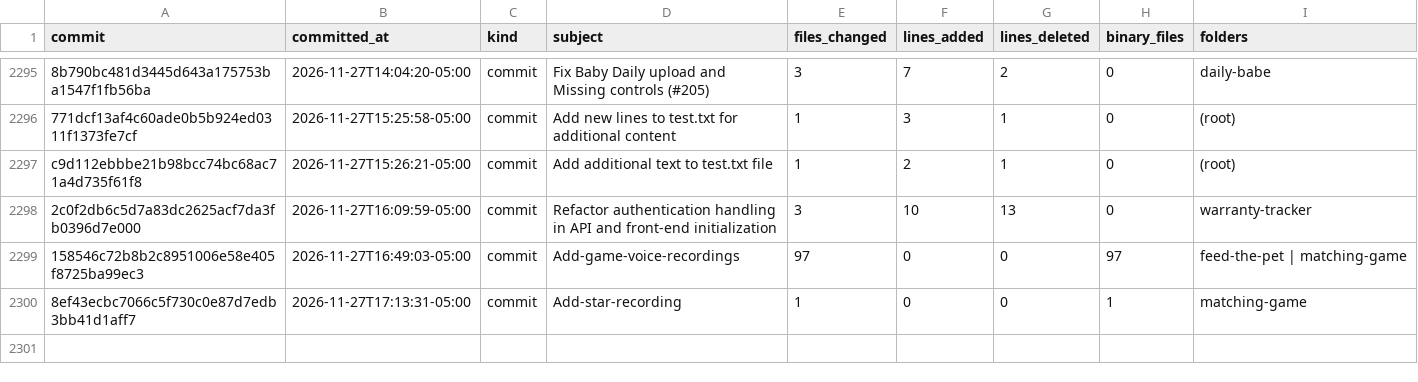
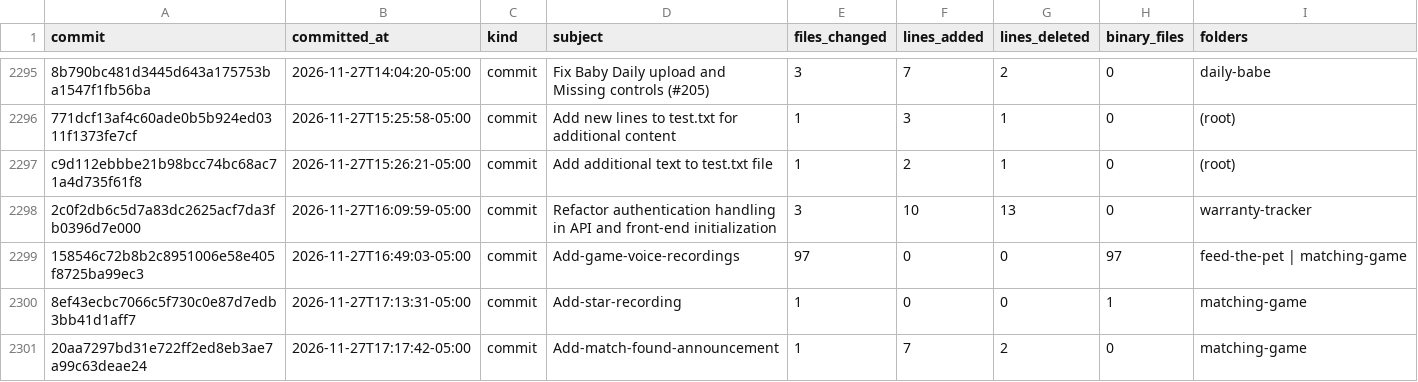
Before and after one commit to jasrasr/website, a CSV file: commit-activity.csv, drawn as a sheet; only a part is shown, gaps mark what is left out.

```diff
--- a/commit-activity.csv
+++ b/commit-activity.csv
@@ -2300 +2300,2 @@ c9d112ebbbe21b98bcc74bc68ac71a4d735f61f8,2026-11-27T15:26:21-05:00,commit,Add ad
 8ef43ecbc7066c5f730c0e87d7edb3bb41d1aff7,2026-11-27T17:13:31-05:00,commit,Add-star-recording,1,0,0,1,matching-game
+20aa7297bd31e722ff2ed8eb3ae7a99c63deae24,2026-11-27T17:17:42-05:00,commit,Add-match-found-announcement,1,7,2,0,matching-game
```
Also changed, not shown: main-activity.csv, 1 other file.
